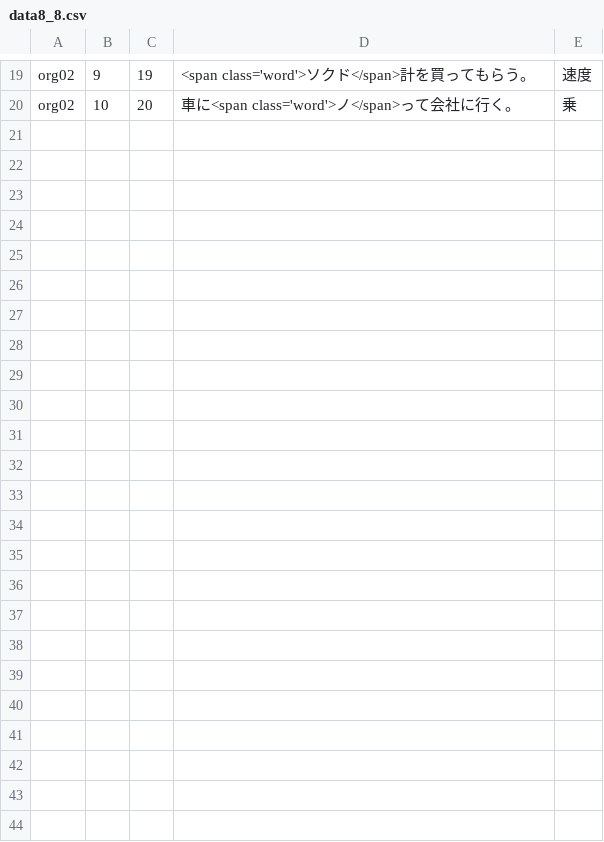
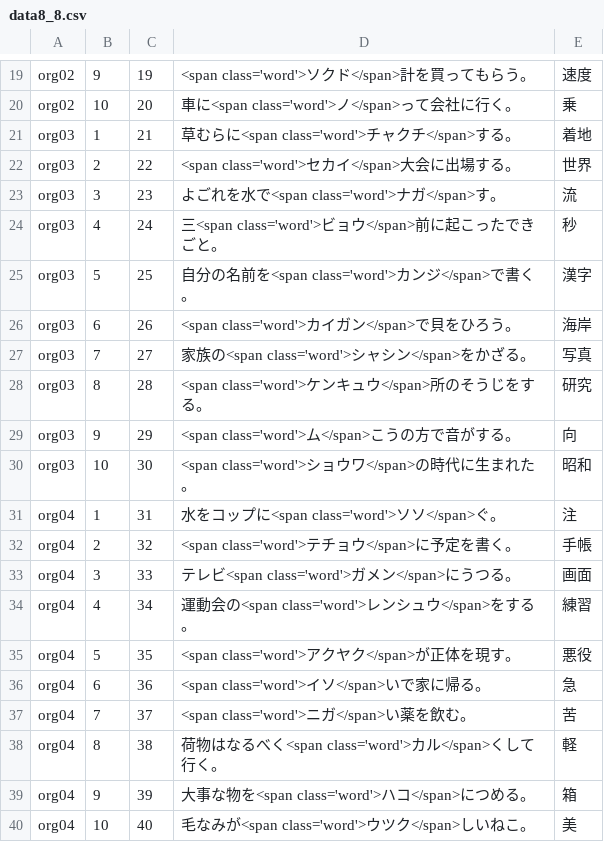
Before and after one commit to milchibi/milchibi.github.io, a CSV file: data8_8.csv, drawn as a sheet; only a part is shown, gaps mark what is left out; the diff names each change by its address in the sheet, - before the commit and + after, or states it on an @@ line.

Commit message:
Update data8_8.csv

```diff
--- a/data8_8.csv
+++ b/data8_8.csv
+row 21: org03 | 1 | 21 | 草むらに<span class='word'>チャクチ</span>する。 | 着地
+row 22: org03 | 2 | 22 | <span class='word'>セカイ</span>大会に出場する。 | 世界
+row 23: org03 | 3 | 23 | よごれを水で<span class='word'>ナガ</span>す。 | 流
+row 24: org03 | 4 | 24 | 三<span class='word'>ビョウ</span>前に起こったできごと。 | 秒
+row 25: org03 | 5 | 25 | 自分の名前を<span class='word'>カンジ</span>で書く。 | 漢字
+row 26: org03 | 6 | 26 | <span class='word'>カイガン</span>で貝をひろう。 | 海岸
+row 27: org03 | 7 | 27 | 家族の<span class='word'>シャシン</span>をかざる。 | 写真
+row 28: org03 | 8 | 28 | <span class='word'>ケンキュウ</span>所のそうじをする。 | 研究
+row 29: org03 | 9 | 29 | <span class='word'>ム</span>こうの方で音がする。 | 向
+row 30: org03 | 10 | 30 | <span class='word'>ショウワ</span>の時代に生まれた。 | 昭和
+row 31: org04 | 1 | 31 | 水をコップに<span class='word'>ソソ</span>ぐ。 | 注
+row 32: org04 | 2 | 32 | <span class='word'>テチョウ</span>に予定を書く。 | 手帳
+row 33: org04 | 3 | 33 | テレビ<span class='word'>ガメン</span>にうつる。 | 画面
+row 34: org04 | 4 | 34 | 運動会の<span class='word'>レンシュウ</span>をする。 | 練習
+row 35: org04 | 5 | 35 | <span class='word'>アクヤク</span>が正体を現す。 | 悪役
+row 36: org04 | 6 | 36 | <span class='word'>イソ</span>いで家に帰る。 | 急
+row 37: org04 | 7 | 37 | <span class='word'>ニガ</span>い薬を飲む。 | 苦
+row 38: org04 | 8 | 38 | 荷物はなるべく<span class='word'>カル</span>くして行く。 | 軽
+row 39: org04 | 9 | 39 | 大事な物を<span class='word'>ハコ</span>につめる。 | 箱
+row 40: org04 | 10 | 40 | 毛なみが<span class='word'>ウツク</span>しいねこ。 | 美
```
